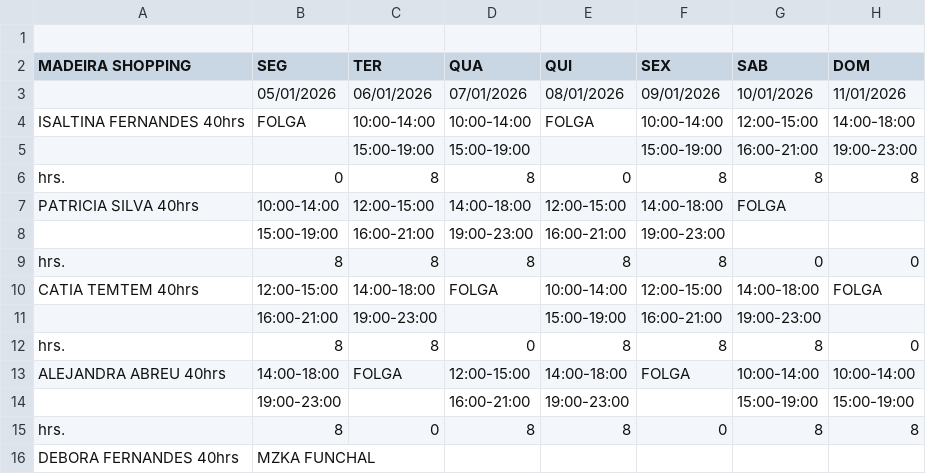
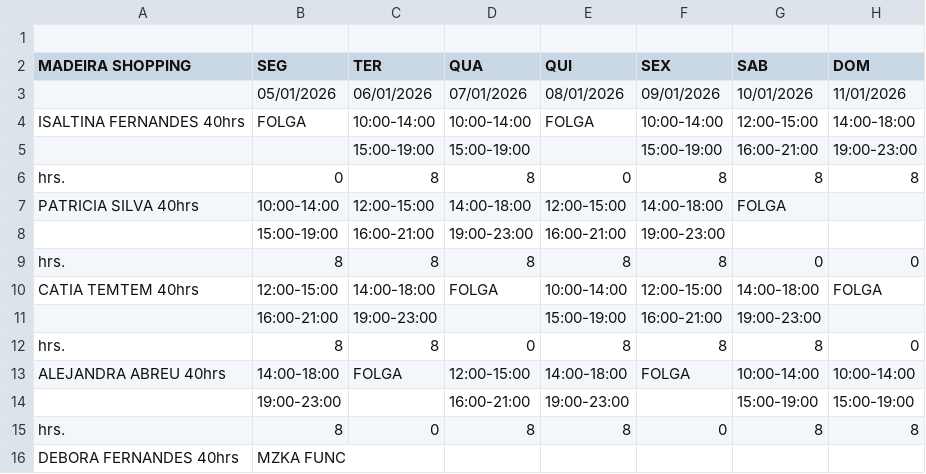
Before and after one commit to wakzome/Wakzome, a CSV file: datosfnc.csv, drawn as a sheet.

Commit message:
Update datosfnc.csv

```diff
--- a/datosfnc.csv
+++ b/datosfnc.csv
@@ -15,2 +15,2 @@ ALEJANDRA ABREU 40hrs,14:00-18:00,FOLGA,12:00-15:00,14:00-18:00,FOLGA,10:00-14:0
 hrs.,8,0,8,8,0,8,8,
-DEBORA FERNANDES 40hrs,MZKA FUNCHAL
+DEBORA FERNANDES 40hrs,MZKA FUNC
```
